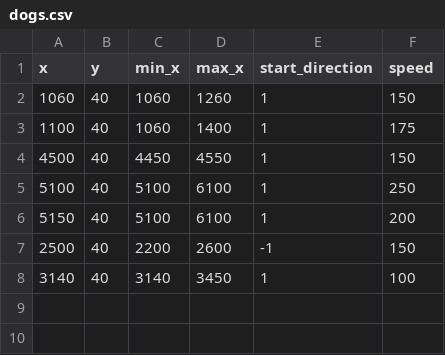
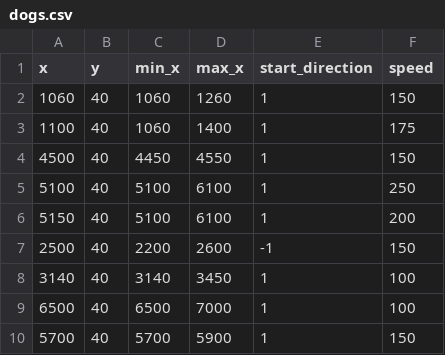
Before and after one commit to faizovboris/2DGameProject, a CSV file: SuperCat/level_2/dogs.csv, drawn as a sheet.

```diff
--- a/SuperCat/level_2/dogs.csv
+++ b/SuperCat/level_2/dogs.csv
@@ -8 +8,3 @@ x,y,min_x,max_x,start_direction,speed
 3140,40,3140, 3450,1,100
+6500,40,6500, 7000,1,100
+5700,40,5700, 5900,1,150
```
Also changed, not shown: SuperCat/level_2/barriers.csv.
